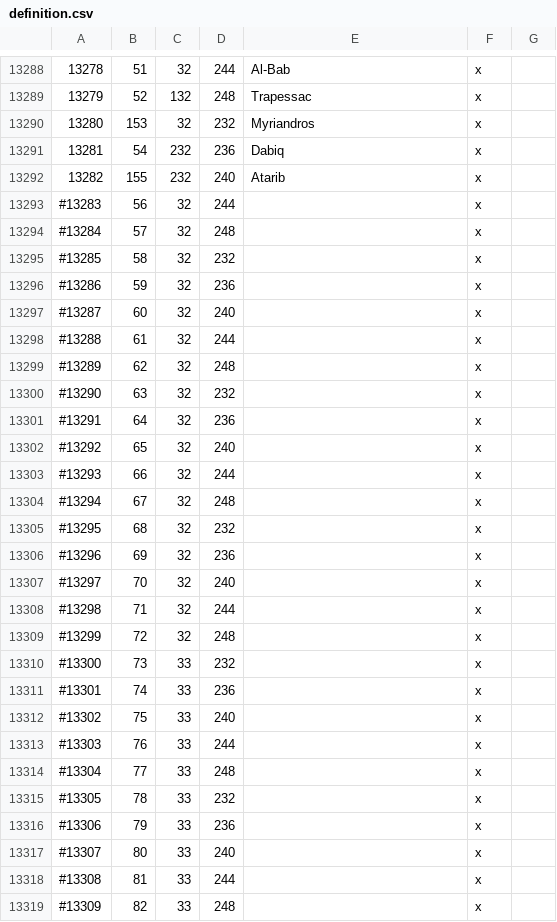
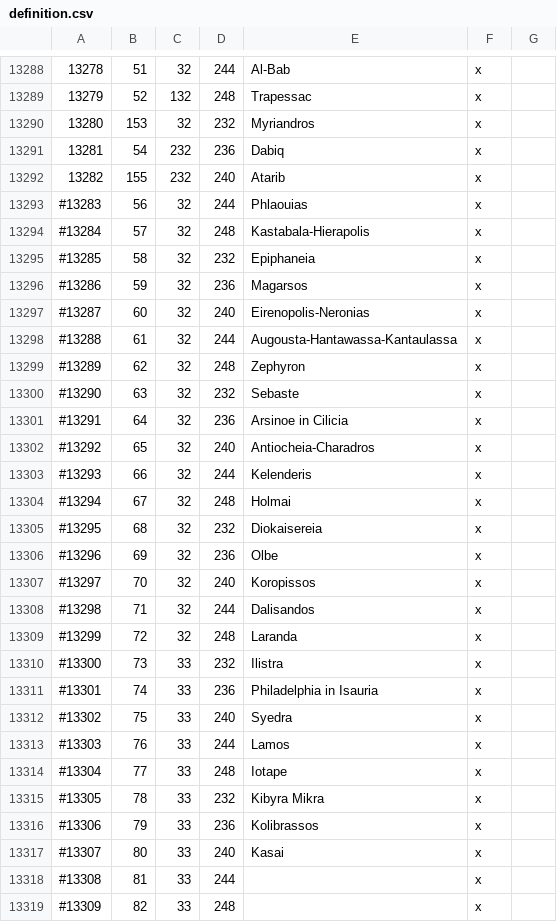
Before and after one commit to Cameron122HGG/LuxRenatusCK3, a CSV file: map_data/definition.csv, drawn as a sheet; only a part is shown, gaps mark what is left out.

```diff
--- a/map_data/definition.csv
+++ b/map_data/definition.csv
@@ -13292,27 +13292,27 @@
 13282;155;232;240;Atarib;x;
-#13283;56;32;244;;x;
-#13284;57;32;248;;x;
-#13285;58;32;232;;x;
-#13286;59;32;236;;x;
-#13287;60;32;240;;x;
-#13288;61;32;244;;x;
-#13289;62;32;248;;x;
-#13290;63;32;232;;x;
-#13291;64;32;236;;x;
-#13292;65;32;240;;x;
-#13293;66;32;244;;x;
-#13294;67;32;248;;x;
-#13295;68;32;232;;x;
-#13296;69;32;236;;x;
-#13297;70;32;240;;x;
-#13298;71;32;244;;x;
-#13299;72;32;248;;x;
-#13300;73;33;232;;x;
-#13301;74;33;236;;x;
-#13302;75;33;240;;x;
-#13303;76;33;244;;x;
-#13304;77;33;248;;x;
-#13305;78;33;232;;x;
-#13306;79;33;236;;x;
-#13307;80;33;240;;x;
+#13283;56;32;244;Phlaouias;x;
+#13284;57;32;248;Kastabala-Hierapolis;x;
+#13285;58;32;232;Epiphaneia;x;
+#13286;59;32;236;Magarsos;x;
+#13287;60;32;240;Eirenopolis-Neronias;x;
+#13288;61;32;244;Augousta-Hantawassa-Kantaulassa;x;
+#13289;62;32;248;Zephyron;x;
+#13290;63;32;232;Sebaste;x;
+#13291;64;32;236;Arsinoe in Cilicia;x;
+#13292;65;32;240;Antiocheia-Charadros;x;
+#13293;66;32;244;Kelenderis;x;
+#13294;67;32;248;Holmai;x;
+#13295;68;32;232;Diokaisereia;x;
+#13296;69;32;236;Olbe;x;
+#13297;70;32;240;Koropissos;x;
+#13298;71;32;244;Dalisandos;x;
+#13299;72;32;248;Laranda;x;
+#13300;73;33;232;Ilistra;x;
+#13301;74;33;236;Philadelphia in Isauria;x;
+#13302;75;33;240;Syedra;x;
+#13303;76;33;244;Lamos;x;
+#13304;77;33;248;Iotape;x;
+#13305;78;33;232;Kibyra Mikra;x;
+#13306;79;33;236;Kolibrassos;x;
+#13307;80;33;240;Kasai;x;
 #13308;81;33;244;;x;
```
Also changed, not shown: 20 other files.
